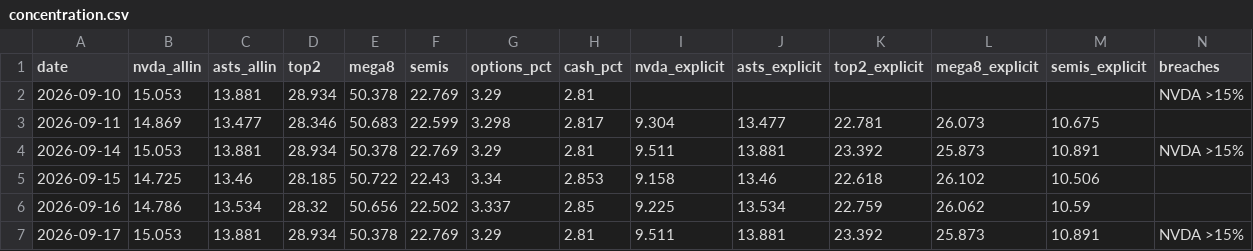
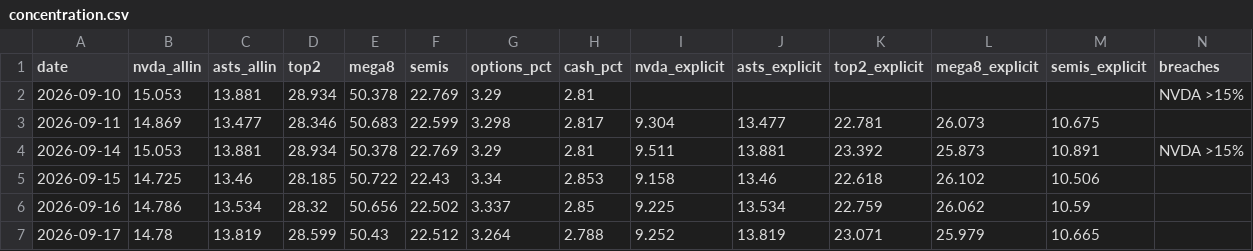
Before and after one commit to dmartindem/portfolio-automation, a CSV file: data/concentration.csv, drawn as a sheet.

```diff
--- a/data/concentration.csv
+++ b/data/concentration.csv
@@ -6,2 +6,2 @@ date,nvda_allin,asts_allin,top2,mega8,semis,options_pct,cash_pct,nvda_explicit,a
 2026-09-16,14.786,13.534,28.32,50.656,22.502,3.337,2.85,9.225,13.534,22.759,26.062,10.59,
-2026-09-17,15.053,13.881,28.934,50.378,22.769,3.29,2.81,9.511,13.881,23.392,25.873,10.891,NVDA >15%
+2026-09-17,14.78,13.819,28.599,50.43,22.512,3.264,2.788,9.252,13.819,23.071,25.979,10.665,
```
Also changed, not shown: data/movers.csv, data/prices.csv, 1 other file.
